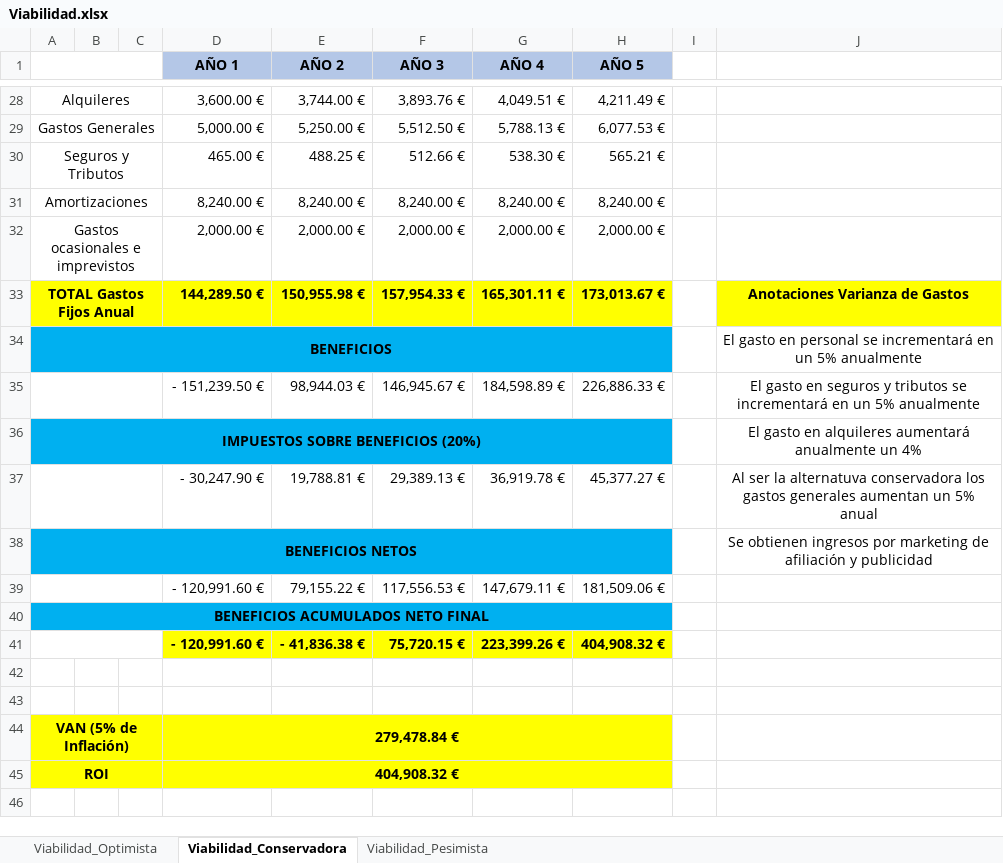
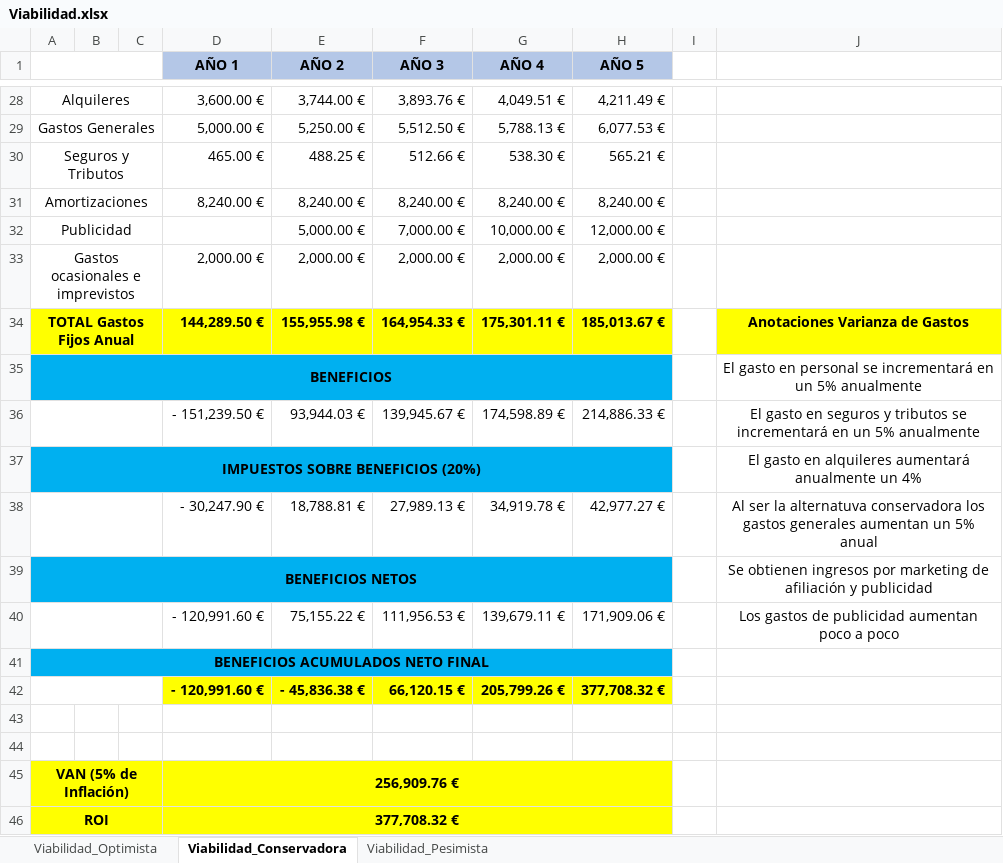
Before and after one commit to YoInterneto/Gestion-de-Proyectos, an Excel workbook: LABORATORIO/PECL1/Viabilidad.xlsx, sheet Viabilidad_Conservadora, drawn as a sheet; only a part is shown, gaps mark what is left out; values as stored, in another font and other column widths than the file's, no borders; removed rows and columns are numbered as before the commit, all else as after; the diff names each change by its address in the sheet, - before the commit and + after, or states it on an @@ line.

Commit message:
viabilidadDefinitivo

```diff
--- a/LABORATORIO/PECL1/Viabilidad.xlsx (sheet Viabilidad_Conservadora)
+++ b/LABORATORIO/PECL1/Viabilidad.xlsx (sheet Viabilidad_Conservadora)
+row 32: Publicidad |  |  |  | 5,000.00 € | 7,000.00 € | 10,000.00 € | 12,000.00 €
-E34 (AÑO 2): 150,955.98 €
+E34 (AÑO 2): 155,955.98 €
-F34 (AÑO 3): 157,954.33 €
+F34 (AÑO 3): 164,954.33 €
-G34 (AÑO 4): 165,301.11 €
+G34 (AÑO 4): 175,301.11 €
-H34 (AÑO 5): 173,013.67 €
+H34 (AÑO 5): 185,013.67 €
-row 35:  |  |  | - 151,239.50 € | 98,944.03 € | 146,945.67 € | 184,598.89 € | 226,886.33 € |  | El gasto en seguros y tributos se incrementará en un 5% anualmente
+row 36:  |  |  | - 151,239.50 € | 93,944.03 € | 139,945.67 € | 174,598.89 € | 214,886.33 € |  | El gasto en seguros y tributos se incrementará en un 5% anualmente
-row 37:  |  |  | - 30,247.90 € | 19,788.81 € | 29,389.13 € | 36,919.78 € | 45,377.27 € |  | Al ser la alternatuva conservadora los gastos generales aumentan un 5% anual
+row 38:  |  |  | - 30,247.90 € | 18,788.81 € | 27,989.13 € | 34,919.78 € | 42,977.27 € |  | Al ser la alternatuva conservadora los gastos generales aumentan un 5% anual
-row 39:  |  |  | - 120,991.60 € | 79,155.22 € | 117,556.53 € | 147,679.11 € | 181,509.06 €
+row 40:  |  |  | - 120,991.60 € | 75,155.22 € | 111,956.53 € | 139,679.11 € | 171,909.06 € |  | Los gastos de publicidad aumentan poco a poco
-row 41:  |  |  | - 120,991.60 € | - 41,836.38 € | 75,720.15 € | 223,399.26 € | 404,908.32 €
+row 42:  |  |  | - 120,991.60 € | - 45,836.38 € | 66,120.15 € | 205,799.26 € | 377,708.32 €
-D45 (AÑO 1): 279,478.84 €
+D45 (AÑO 1): 256,909.76 €
-D46 (AÑO 1): 404,908.32 €
+D46 (AÑO 1): 377,708.32 €
```
Also changed, not shown: sheet Viabilidad_Pesimista, sheet Viabilidad_Optimista, formulas that keep their value.
